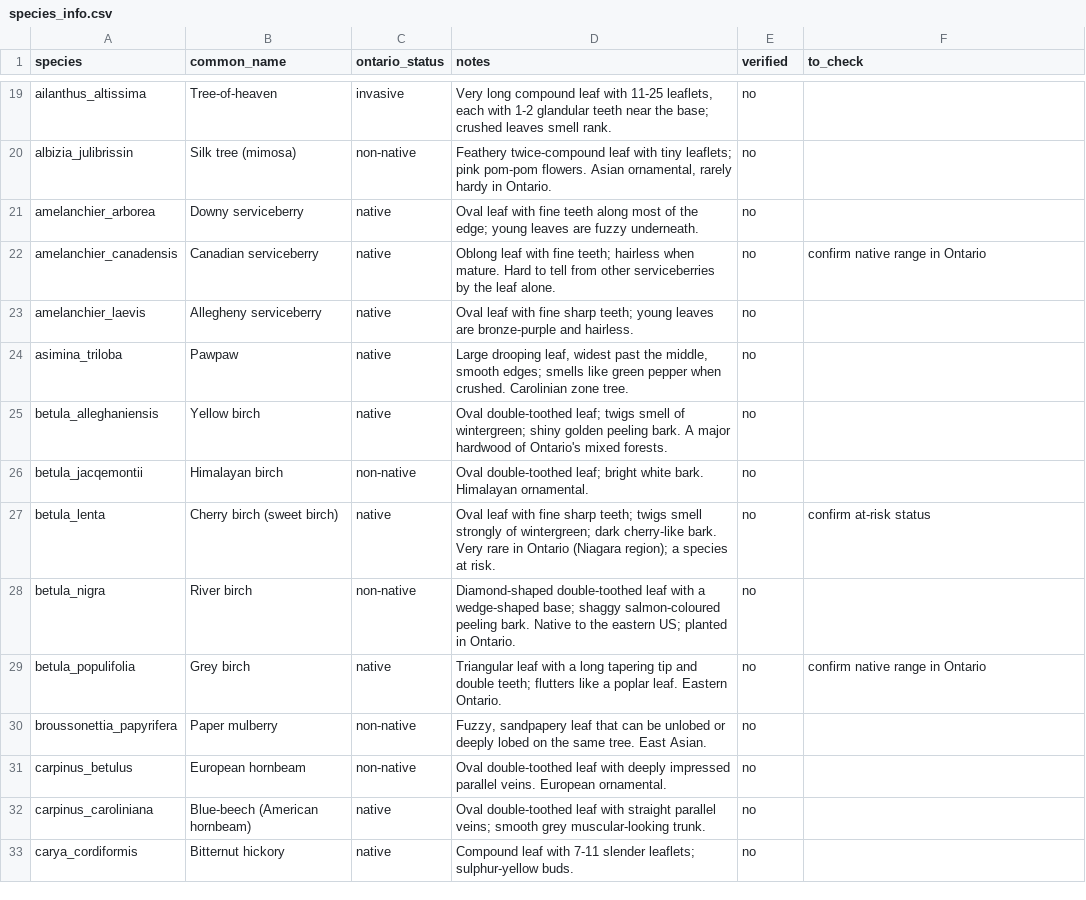
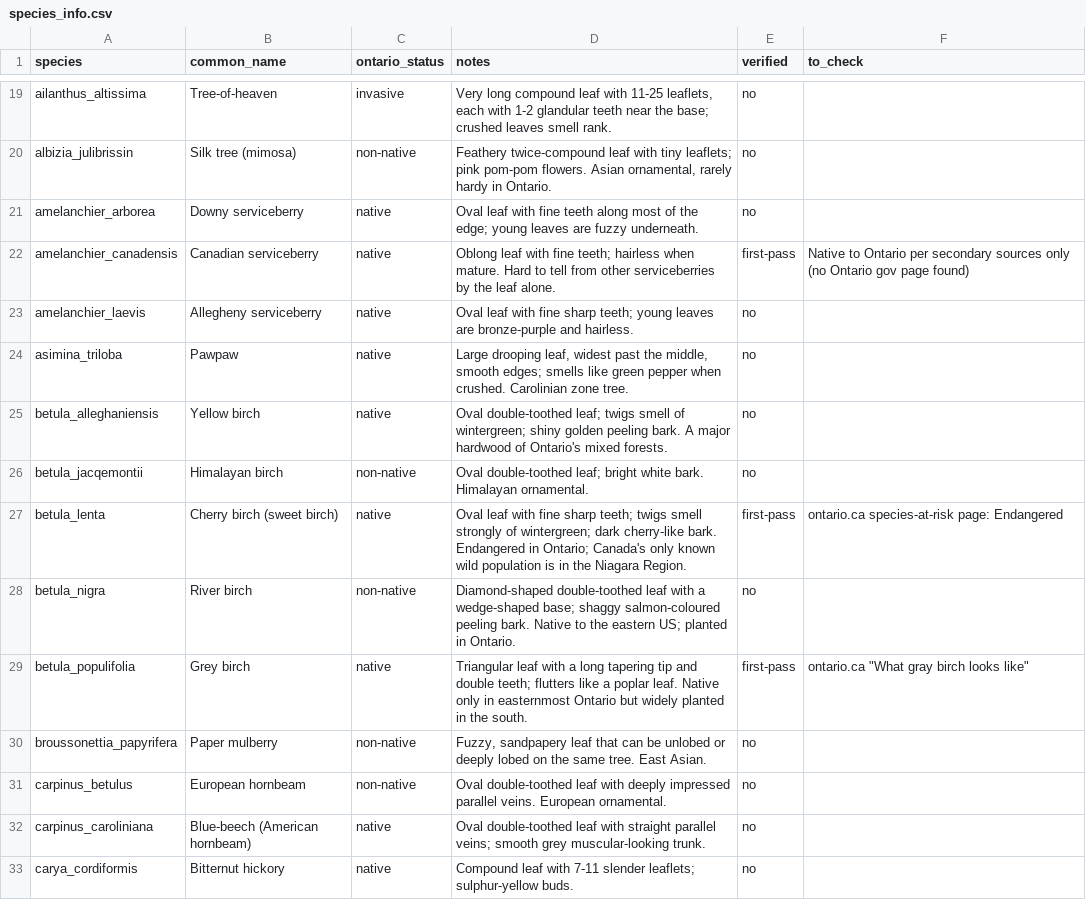
Before and after one commit to akshayanbalathas/leafid, a CSV file: assets/species_info.csv, drawn as a sheet; only a part is shown, gaps mark what is left out; the diff covers the shown part only.

```diff
--- a/assets/species_info.csv
+++ b/assets/species_info.csv
@@ -21,3 +21,3 @@ albizia_julibrissin,Silk tree (mimosa),non-native,"Feathery twice-compound leaf
 amelanchier_arborea,Downy serviceberry,native,Oval leaf with fine teeth along most of the edge; young leaves are fuzzy underneath.,no,
-amelanchier_canadensis,Canadian serviceberry,native,Oblong leaf with fine teeth; hairless when mature. Hard to tell from other serviceberries by the leaf alone.,no,confirm native range in Ontario
+amelanchier_canadensis,Canadian serviceberry,native,Oblong leaf with fine teeth; hairless when mature. Hard to tell from other serviceberries by the leaf alone.,first-pass,Native to Ontario per secondary sources only (no Ontario gov page found)
 amelanchier_laevis,Allegheny serviceberry,native,Oval leaf with fine sharp teeth; young leaves are bronze-purple and hairless.,no,
@@ -26,5 +26,5 @@ betula_alleghaniensis,Yellow birch,native,Oval double-toothed leaf; twigs smell
 betula_jacqemontii,Himalayan birch,non-native,Oval double-toothed leaf; bright white bark. Himalayan ornamental.,no,
-betula_lenta,Cherry birch (sweet birch),native,Oval leaf with fine sharp teeth; twigs smell strongly of wintergreen; dark cherry-like bark. Very rare in Ontario (Niagara region); a species at risk.,no,confirm at-risk status
+betula_lenta,Cherry birch (sweet birch),native,Oval leaf with fine sharp teeth; twigs smell strongly of wintergreen; dark cherry-like bark. Endangered in Ontario; Canada's only known wild population is in the Niagara Region.,first-pass,ontario.ca species-at-risk page: Endangered
 betula_nigra,River birch,non-native,Diamond-shaped double-toothed leaf with a wedge-shaped base; shaggy salmon-coloured peeling bark. Native to the eastern US; planted in Ontario.,no,
-betula_populifolia,Grey birch,native,Triangular leaf with a long tapering tip and double teeth; flutters like a poplar leaf. Eastern Ontario.,no,confirm native range in Ontario
+betula_populifolia,Grey birch,native,Triangular leaf with a long tapering tip and double teeth; flutters like a poplar leaf. Native only in easternmost Ontario but widely planted in the south.,first-pass,"ontario.ca ""What gray birch looks like"""
 broussonettia_papyrifera,Paper mulberry,non-native,"Fuzzy, sandpapery leaf that can be unlobed or deeply lobed on the same tree. East Asian.",no,
```
Also changed, not shown: 56 edited cells elsewhere in this file, 1 other file.
